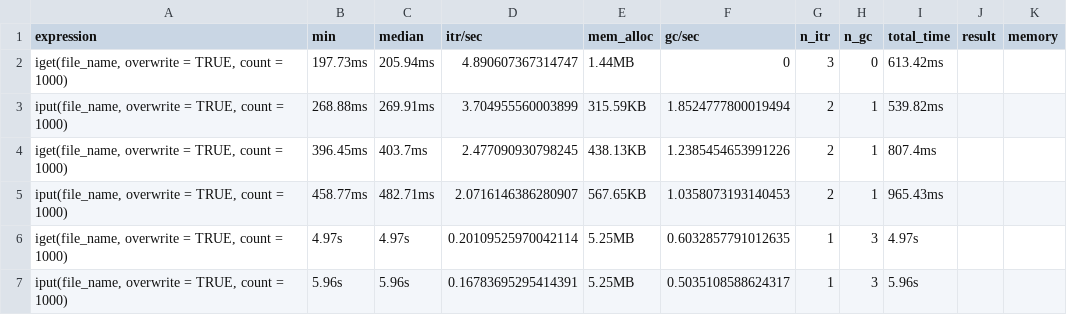
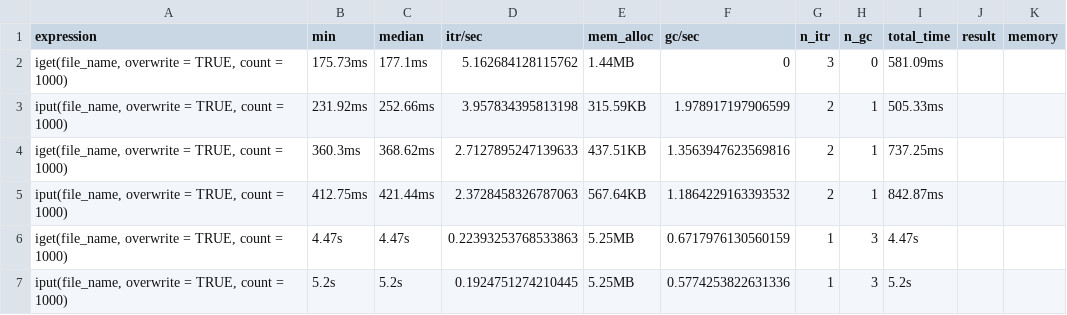
Before and after one commit to irods/irods_client_library_rirods, a TSV file: inst/bench/main-files.tsv, drawn as a sheet; only a part is shown; the diff covers the shown part only; the diff names each change by its address in the sheet, - before the commit and + after, or states it on an @@ line.

```diff
--- a/inst/bench/main-files.tsv
+++ b/inst/bench/main-files.tsv
-B2 (min): 197.73ms
+B2 (min): 175.73ms
-C2 (median): 205.94ms
+C2 (median): 177.1ms
-D2 (itr/sec): 4.890607367314747
+D2 (itr/sec): 5.162684128115762
-I2 (total_time): 613.42ms
+I2 (total_time): 581.09ms
-B3 (min): 268.88ms
+B3 (min): 231.92ms
-C3 (median): 269.91ms
+C3 (median): 252.66ms
-D3 (itr/sec): 3.704955560003899
+D3 (itr/sec): 3.957834395813198
-F3 (gc/sec): 1.8524777800019494
+F3 (gc/sec): 1.978917197906599
-I3 (total_time): 539.82ms
+I3 (total_time): 505.33ms
-B4 (min): 396.45ms
+B4 (min): 360.3ms
-C4 (median): 403.7ms
+C4 (median): 368.62ms
-D4 (itr/sec): 2.477090930798245
+D4 (itr/sec): 2.7127895247139633
-E4 (mem_alloc): 438.13KB
+E4 (mem_alloc): 437.51KB
-F4 (gc/sec): 1.2385454653991226
+F4 (gc/sec): 1.3563947623569816
-I4 (total_time): 807.4ms
+I4 (total_time): 737.25ms
-B5 (min): 458.77ms
+B5 (min): 412.75ms
-C5 (median): 482.71ms
+C5 (median): 421.44ms
-D5 (itr/sec): 2.0716146386280907
+D5 (itr/sec): 2.3728458326787063
-E5 (mem_alloc): 567.65KB
+E5 (mem_alloc): 567.64KB
-F5 (gc/sec): 1.0358073193140453
+F5 (gc/sec): 1.1864229163393532
-I5 (total_time): 965.43ms
+I5 (total_time): 842.87ms
-B6 (min): 4.97s
+B6 (min): 4.47s
-C6 (median): 4.97s
+C6 (median): 4.47s
-D6 (itr/sec): 0.20109525970042114
+D6 (itr/sec): 0.22393253768533863
-F6 (gc/sec): 0.6032857791012635
+F6 (gc/sec): 0.6717976130560159
-I6 (total_time): 4.97s
+I6 (total_time): 4.47s
-B7 (min): 5.96s
+B7 (min): 5.2s
-C7 (median): 5.96s
+C7 (median): 5.2s
-D7 (itr/sec): 0.16783695295414391
+D7 (itr/sec): 0.1924751274210445
-F7 (gc/sec): 0.5035108588624317
+F7 (gc/sec): 0.5774253822631336
-I7 (total_time): 5.96s
+I7 (total_time): 5.2s
```
Also changed, not shown: 22 edited cells elsewhere in this file, inst/bench/dev-files.tsv, inst/bench/dev-objects.tsv, 4 other files.
